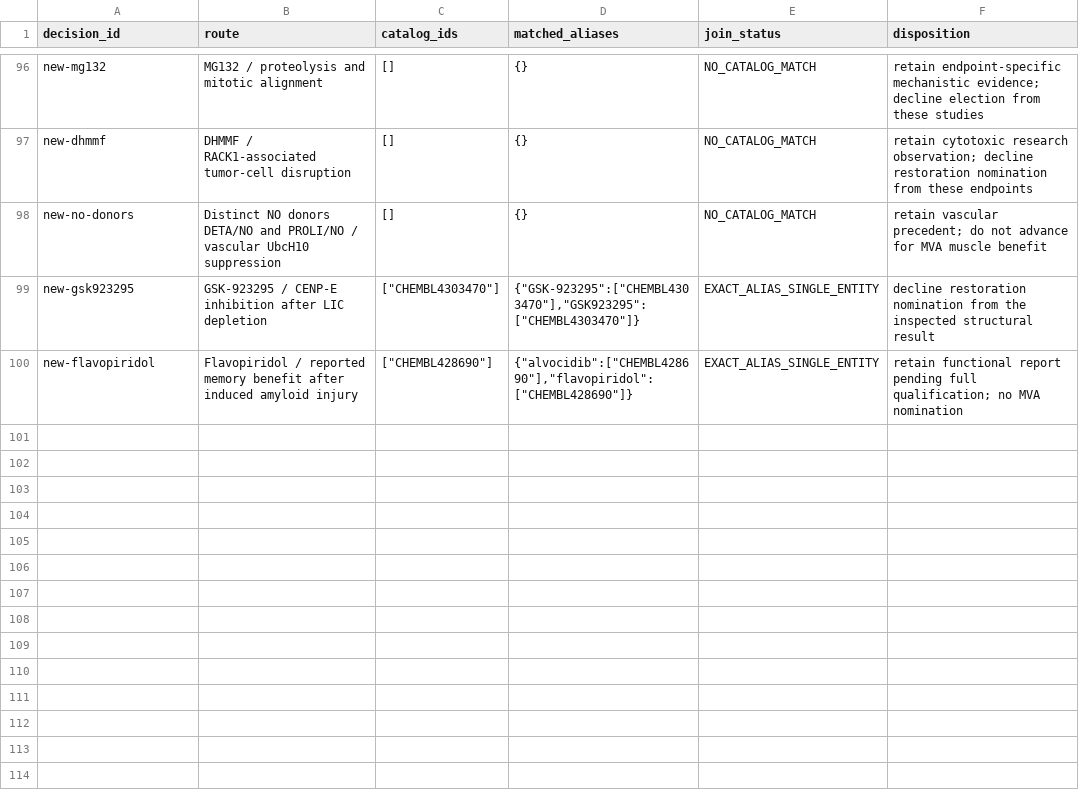
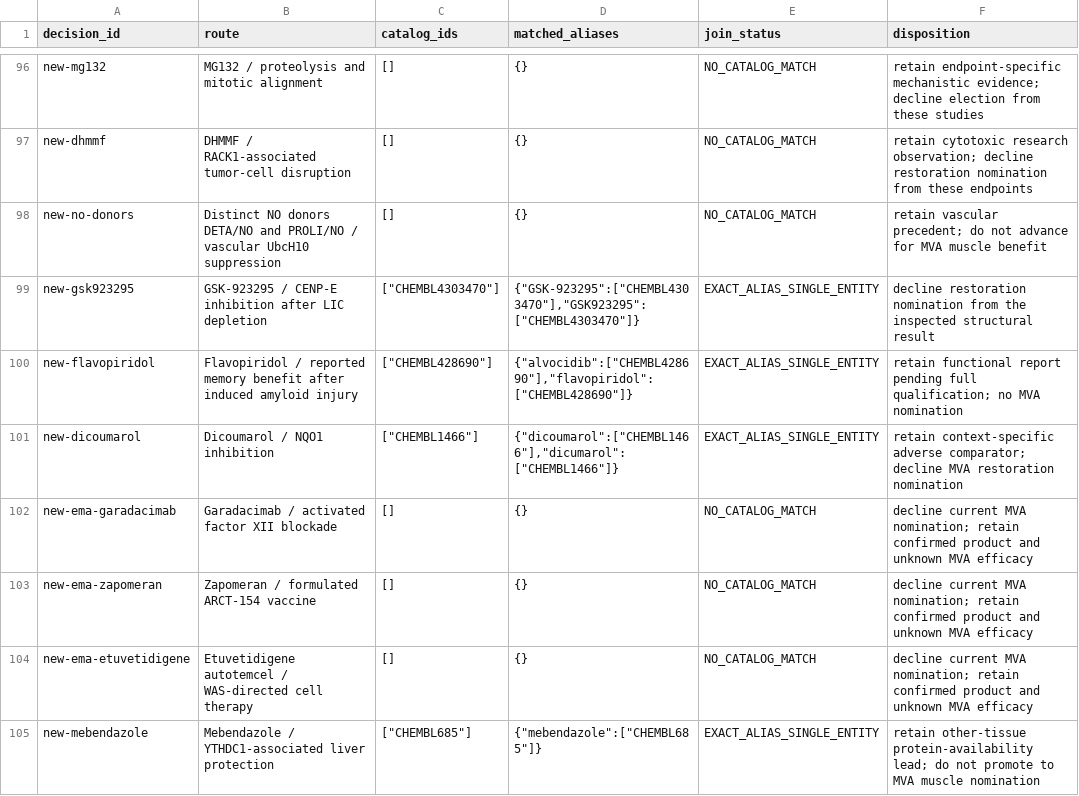
Before and after one commit to EternaPeptix/mva-hackathon, a TSV file: workflow/track2-drug-census/decision-alias-joins.tsv, drawn as a sheet; only a part is shown, gaps mark what is left out.

Commit message:
Qualify protein-availability leads and expand drug coverage

```diff
--- a/workflow/track2-drug-census/decision-alias-joins.tsv
+++ b/workflow/track2-drug-census/decision-alias-joins.tsv
@@ -100 +100,6 @@ new-gsk923295	GSK-923295 / CENP-E inhibition after LIC depletion	"[""CHEMBL43034
 new-flavopiridol	Flavopiridol / reported memory benefit after induced amyloid injury	"[""CHEMBL428690""]"	"{""alvocidib"":[""CHEMBL428690""],""flavopiridol"":[""CHEMBL428690""]}"	EXACT_ALIAS_SINGLE_ENTITY	retain functional report pending full qualification; no MVA nomination
+new-dicoumarol	Dicoumarol / NQO1 inhibition	"[""CHEMBL1466""]"	"{""dicoumarol"":[""CHEMBL1466""],""dicumarol"":[""CHEMBL1466""]}"	EXACT_ALIAS_SINGLE_ENTITY	retain context-specific adverse comparator; decline MVA restoration nomination
+new-ema-garadacimab	Garadacimab / activated factor XII blockade	[]	{}	NO_CATALOG_MATCH	decline current MVA nomination; retain confirmed product and unknown MVA efficacy
+new-ema-zapomeran	Zapomeran / formulated ARCT-154 vaccine	[]	{}	NO_CATALOG_MATCH	decline current MVA nomination; retain confirmed product and unknown MVA efficacy
+new-ema-etuvetidigene	Etuvetidigene autotemcel / WAS-directed cell therapy	[]	{}	NO_CATALOG_MATCH	decline current MVA nomination; retain confirmed product and unknown MVA efficacy
+new-mebendazole	Mebendazole / YTHDC1-associated liver protection	"[""CHEMBL685""]"	"{""mebendazole"":[""CHEMBL685""]}"	EXACT_ALIAS_SINGLE_ENTITY	retain other-tissue protein-availability lead; do not promote to MVA muscle nomination
```
Also changed, not shown: 29 other files.
